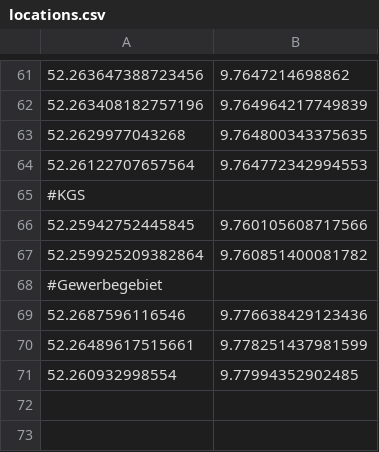
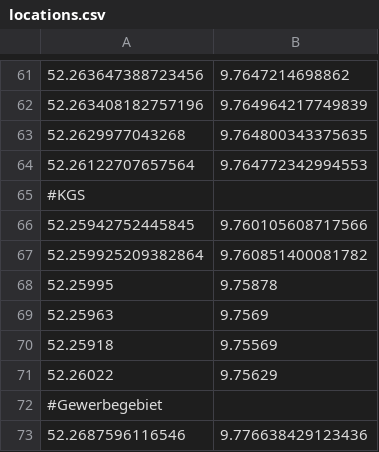
Before and after one commit to foxandfeature/trashtracker, a CSV file: locations.csv, drawn as a sheet; only a part is shown, gaps mark what is left out; the shorter side is filled out with more unchanged rows.

Commit message:
Update locations.csv

```diff
--- a/locations.csv
+++ b/locations.csv
@@ -67,2 +67,6 @@
 52.259925209382864;9.760851400081782
+52.25995;9.75878
+52.25963;9.7569
+52.25918;9.75569
+52.26022;9.75629
 #Gewerbegebiet
```
